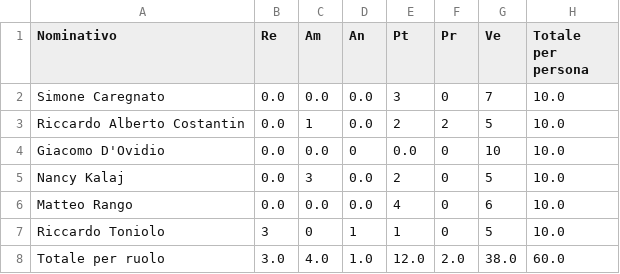
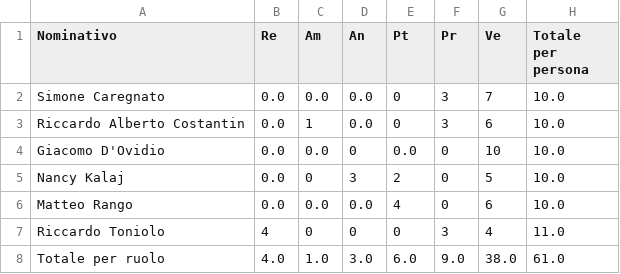
Before and after one commit to SWATEngineering/Docs, a CSV file: src/3_PB/PianoDiProgetto/preventivi/assets/tables/tableProspettoOrario14.csv, drawn as a sheet.

```diff
--- a/src/3_PB/PianoDiProgetto/preventivi/assets/tables/tableProspettoOrario14.csv
+++ b/src/3_PB/PianoDiProgetto/preventivi/assets/tables/tableProspettoOrario14.csv
@@ -1,8 +1,8 @@
 Nominativo,Re,Am,An,Pt,Pr,Ve,Totale per persona
-Simone Caregnato,0.0,0.0,0.0,3,0,7,10.0
-Riccardo Alberto Costantin,0.0,1,0.0,2,2,5,10.0
+Simone Caregnato,0.0,0.0,0.0,0,3,7,10.0
+Riccardo Alberto Costantin,0.0,1,0.0,0,3,6,10.0
 Giacomo D'Ovidio,0.0,0.0,0,0.0,0,10,10.0
-Nancy Kalaj,0.0,3,0.0,2,0,5,10.0
+Nancy Kalaj,0.0,0,3,2,0,5,10.0
 Matteo Rango,0.0,0.0,0.0,4,0,6,10.0
-Riccardo Toniolo,3,0,1,1,0,5,10.0
-Totale per ruolo,3.0,4.0,1.0,12.0,2.0,38.0,60.0
+Riccardo Toniolo,4,0,0,0,3,4,11.0
+Totale per ruolo,4.0,1.0,3.0,6.0,9.0,38.0,61.0
```
Also changed, not shown: src/3_PB/PianoDiProgetto/changelog.csv, src/3_PB/PianoDiProgetto/preventivi/assets/tables/tableProspettoEconomico13.csv, 44 other files.
